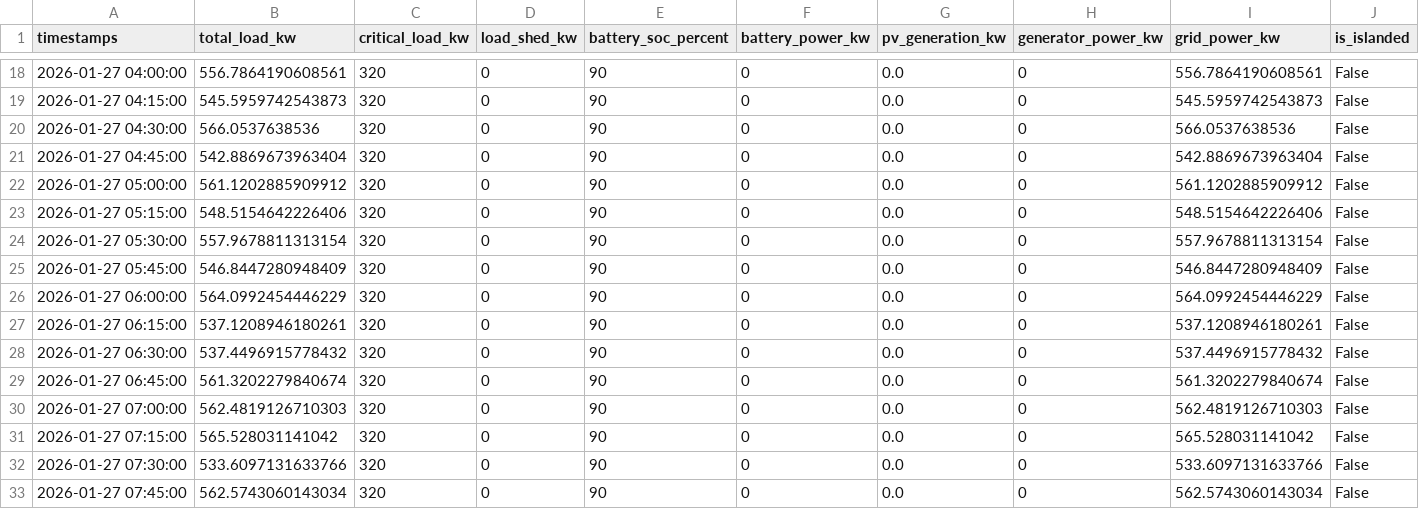
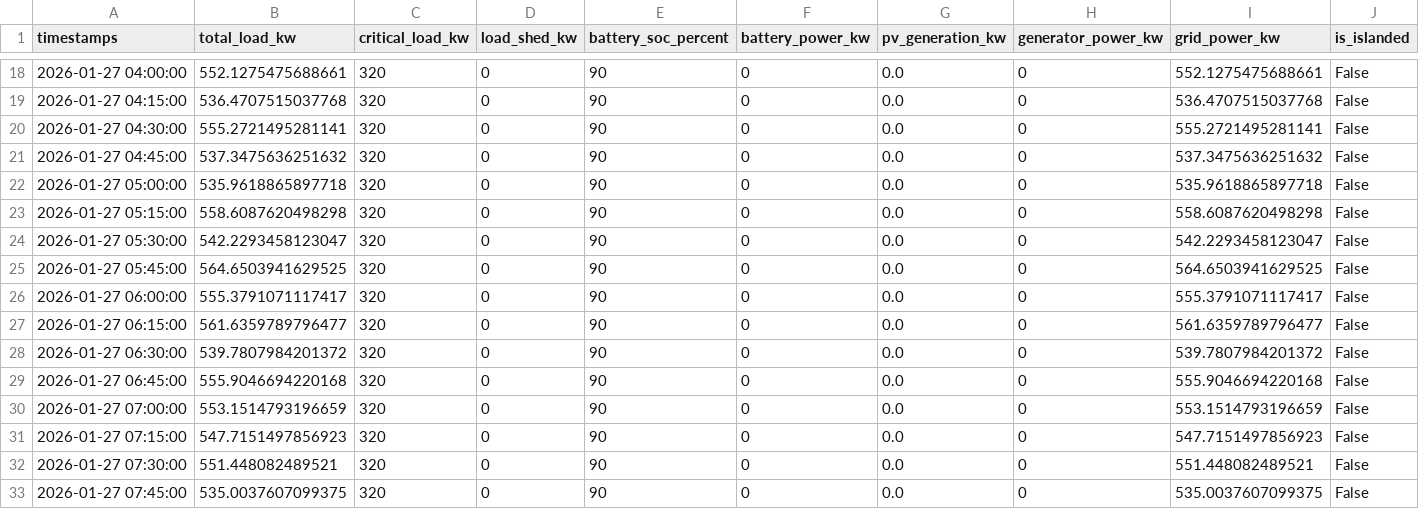
Before and after one commit to kamaladhi/A-Predictive-Cyber-Physical-Digital-Twin-for-Urban-Microgrid-Resilience., a CSV file: city_simulation_results/normal_operation/hospital_timeseries.csv, drawn as a sheet; only a part is shown, gaps mark what is left out; the diff covers the shown part only.

```diff
--- a/city_simulation_results/normal_operation/hospital_timeseries.csv
+++ b/city_simulation_results/normal_operation/hospital_timeseries.csv
@@ -18,16 +18,16 @@ timestamps,total_load_kw,critical_load_kw,load_shed_kw,battery_soc_percent,batte
-2026-01-27 04:00:00,556.7864190608561,320,0,90,0,0.0,0,556.7864190608561,False
-2026-01-27 04:15:00,545.5959742543873,320,0,90,0,0.0,0,545.5959742543873,False
-2026-01-27 04:30:00,566.0537638536,320,0,90,0,0.0,0,566.0537638536,False
-2026-01-27 04:45:00,542.8869673963404,320,0,90,0,0.0,0,542.8869673963404,False
-2026-01-27 05:00:00,561.1202885909912,320,0,90,0,0.0,0,561.1202885909912,False
-2026-01-27 05:15:00,548.5154642226406,320,0,90,0,0.0,0,548.5154642226406,False
-2026-01-27 05:30:00,557.9678811313154,320,0,90,0,0.0,0,557.9678811313154,False
-2026-01-27 05:45:00,546.8447280948409,320,0,90,0,0.0,0,546.8447280948409,False
-2026-01-27 06:00:00,564.0992454446229,320,0,90,0,0.0,0,564.0992454446229,False
-2026-01-27 06:15:00,537.1208946180261,320,0,90,0,0.0,0,537.1208946180261,False
-2026-01-27 06:30:00,537.4496915778432,320,0,90,0,0.0,0,537.4496915778432,False
-2026-01-27 06:45:00,561.3202279840674,320,0,90,0,0.0,0,561.3202279840674,False
-2026-01-27 07:00:00,562.4819126710303,320,0,90,0,0.0,0,562.4819126710303,False
-2026-01-27 07:15:00,565.528031141042,320,0,90,0,0.0,0,565.528031141042,False
-2026-01-27 07:30:00,533.6097131633766,320,0,90,0,0.0,0,533.6097131633766,False
-2026-01-27 07:45:00,562.5743060143034,320,0,90,0,0.0,0,562.5743060143034,False
+2026-01-27 04:00:00,552.1275475688661,320,0,90,0,0.0,0,552.1275475688661,False
+2026-01-27 04:15:00,536.4707515037768,320,0,90,0,0.0,0,536.4707515037768,False
+2026-01-27 04:30:00,555.2721495281141,320,0,90,0,0.0,0,555.2721495281141,False
+2026-01-27 04:45:00,537.3475636251632,320,0,90,0,0.0,0,537.3475636251632,False
+2026-01-27 05:00:00,535.9618865897718,320,0,90,0,0.0,0,535.9618865897718,False
+2026-01-27 05:15:00,558.6087620498298,320,0,90,0,0.0,0,558.6087620498298,False
+2026-01-27 05:30:00,542.2293458123047,320,0,90,0,0.0,0,542.2293458123047,False
+2026-01-27 05:45:00,564.6503941629525,320,0,90,0,0.0,0,564.6503941629525,False
+2026-01-27 06:00:00,555.3791071117417,320,0,90,0,0.0,0,555.3791071117417,False
+2026-01-27 06:15:00,561.6359789796477,320,0,90,0,0.0,0,561.6359789796477,False
+2026-01-27 06:30:00,539.7807984201372,320,0,90,0,0.0,0,539.7807984201372,False
+2026-01-27 06:45:00,555.9046694220168,320,0,90,0,0.0,0,555.9046694220168,False
+2026-01-27 07:00:00,553.1514793196659,320,0,90,0,0.0,0,553.1514793196659,False
+2026-01-27 07:15:00,547.7151497856923,320,0,90,0,0.0,0,547.7151497856923,False
+2026-01-27 07:30:00,551.448082489521,320,0,90,0,0.0,0,551.448082489521,False
+2026-01-27 07:45:00,535.0037607099375,320,0,90,0,0.0,0,535.0037607099375,False
```
Also changed, not shown: 160 edited cells elsewhere in this file, city_simulation_results/normal_operation/residential_timeseries.csv, city_simulation_results/normal_operation/university_timeseries.csv, 20 other files.
